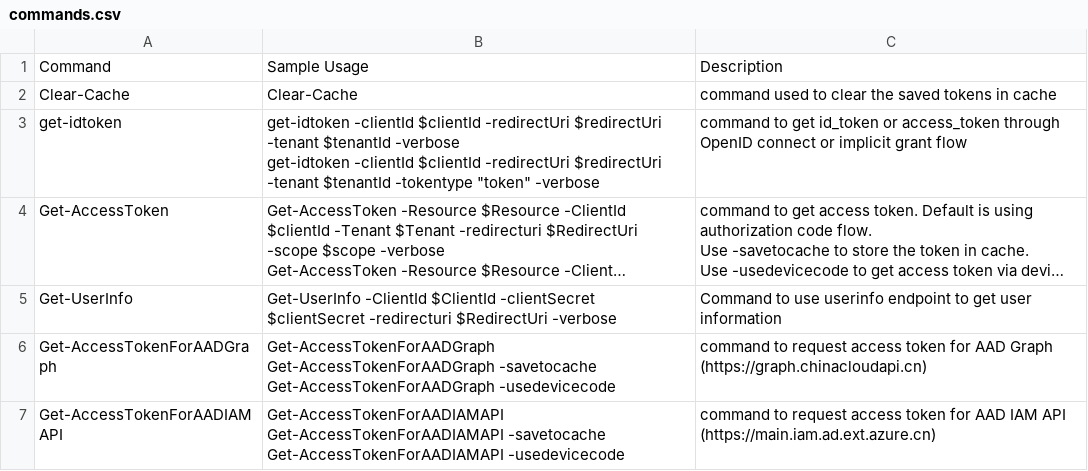
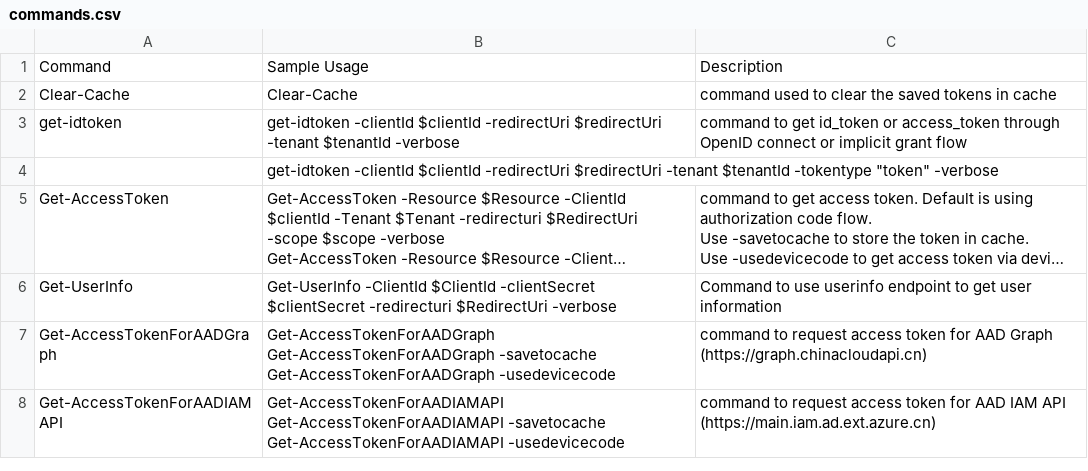
Before and after one commit to simonxin/aadtokens, a CSV file: doc/commands.csv, drawn as a sheet; only a part is shown; long unchanged cells end in …; ↵ is a line break in a cell; the diff names each change by its address in the sheet, - before the commit and + after, or states it on an @@ line.

```diff
--- a/doc/commands.csv
+++ b/doc/commands.csv
-B3: …$tenantId -verbose ↵ get-idtoken -clientId $clientId -redirectUri $redirectUri -tenant $tenantId -tokentype "token" -verbose
+B3: …$tenantId -verbose
+row 4:  | get-idtoken -clientId $clientId -redirectUri $redirectUri -tenant $tenantId -tokentype "token" -verbose
```
Also changed, not shown: 1 other file.
